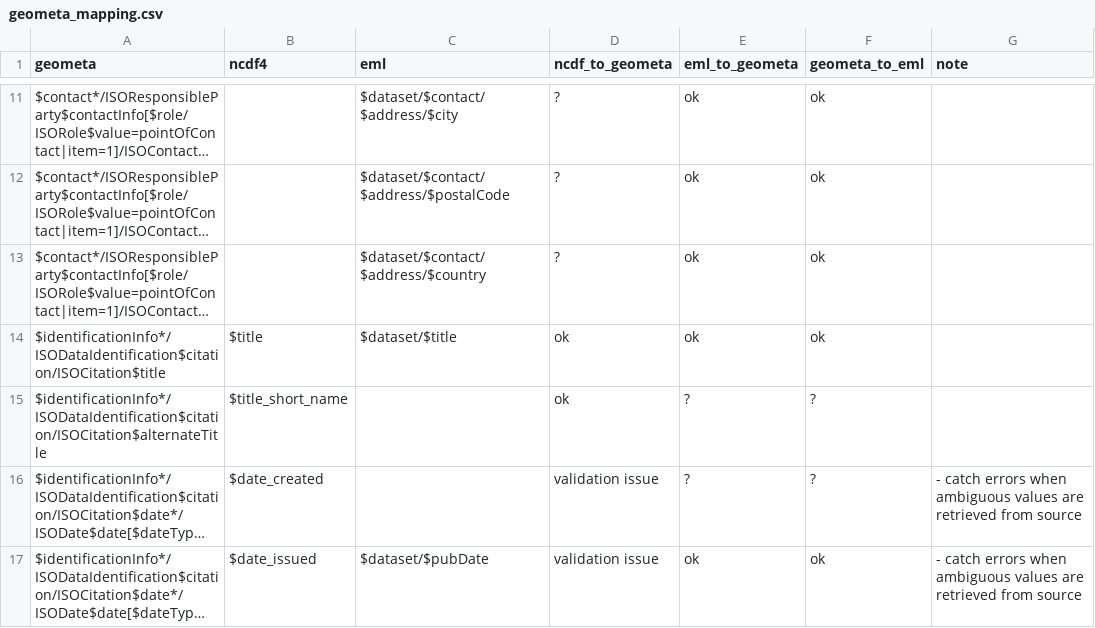
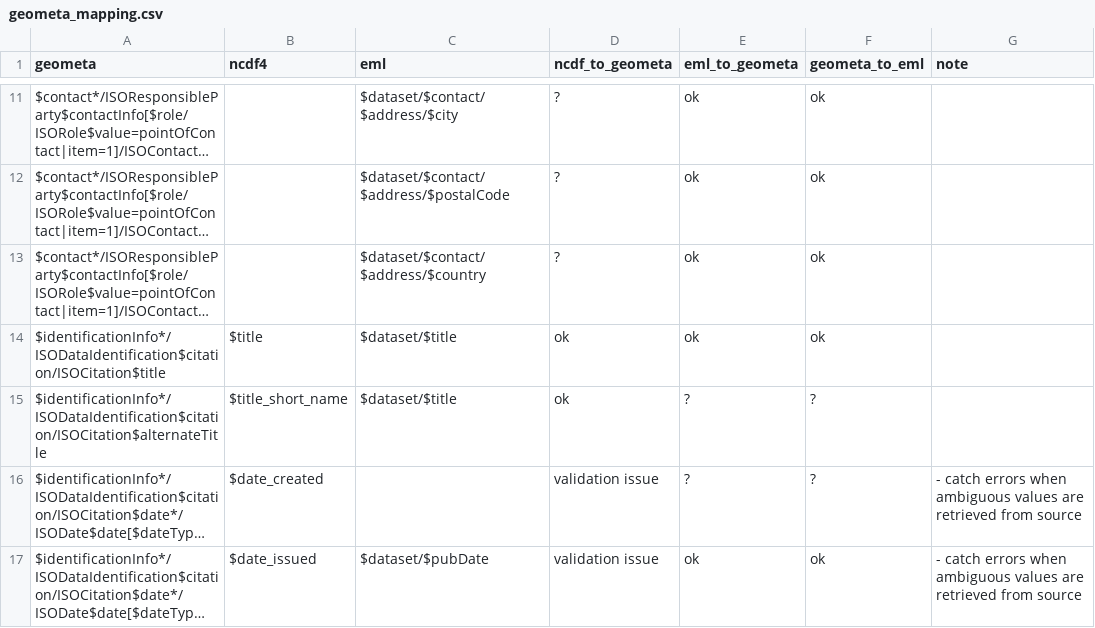
Before and after one commit to eblondel/geometa, a CSV file: inst/extdata/mappings/geometa_mapping.csv, drawn as a sheet; only a part is shown, gaps mark what is left out; long unchanged cells end in …; the diff names each change by its address in the sheet, - before the commit and + after, or states it on an @@ line.

Commit message:
from EML, $dataset/$title can be used for multiple titles
Multiple titles may be provided to indicate alternate titles for the resource.

```diff
--- a/inst/extdata/mappings/geometa_mapping.csv
+++ b/inst/extdata/mappings/geometa_mapping.csv
-C15 (eml): (empty)
+C15 (eml): $dataset/$title
```
